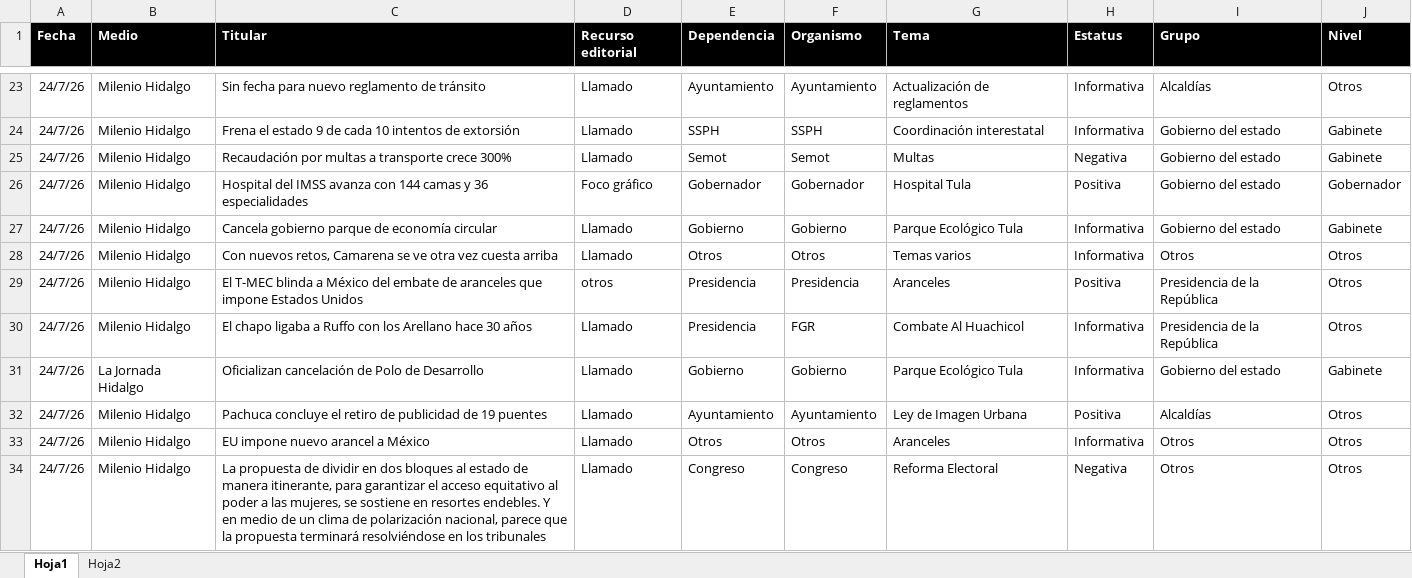
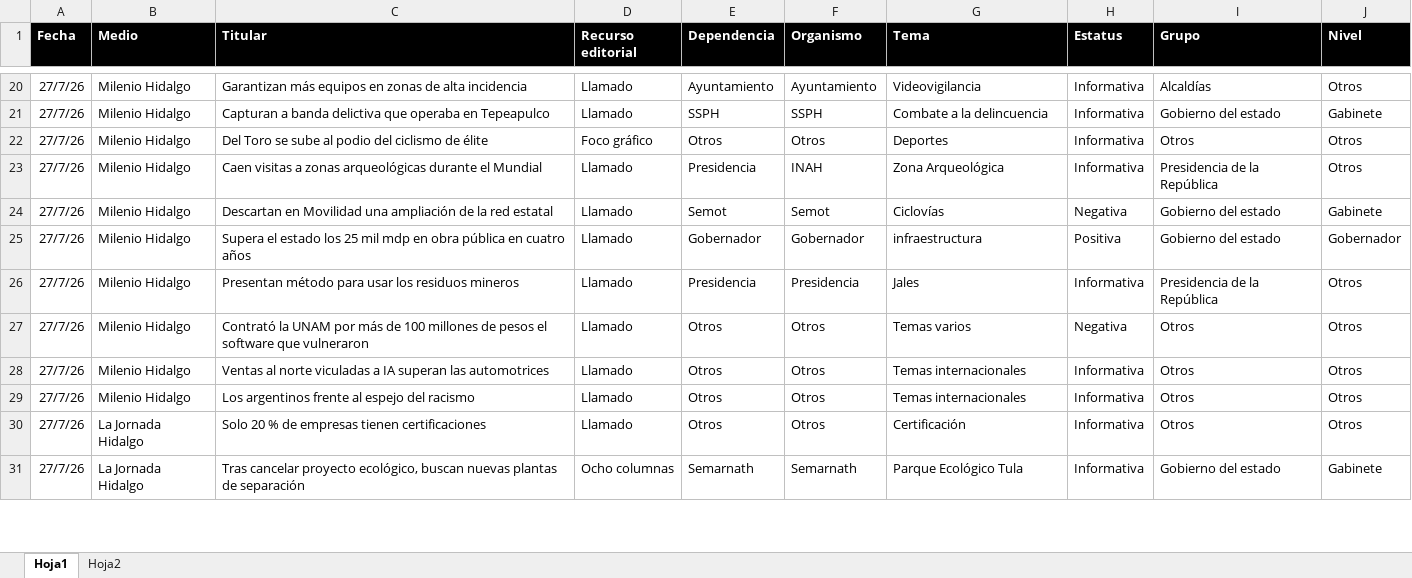
Before and after one commit to thelonious9/Reporteportadas, an Excel workbook: MuestraPortadas.xlsx, sheet Hoja1, drawn as a sheet; only a part is shown, gaps mark what is left out; values as stored, in another font and other column widths than the file's, no borders; table styles not drawn; removed rows and columns are numbered as before the commit, all else as after; the diff covers the shown part only; the diff names each change by its address in the sheet, - before the commit and + after, or states it on an @@ line.

```diff
--- a/MuestraPortadas.xlsx (sheet Hoja1)
+++ b/MuestraPortadas.xlsx (sheet Hoja1)
-A20:A21 (Fecha): 24/7/26
+A20:A21 (Fecha): 27/7/26
-C20 (Titular): Sin fecha para nuevo reglamento de tránsito
+C20 (Titular): Garantizan más equipos en zonas de alta incidencia
-G20 (Tema): Actualización de reglamentos
+G20 (Tema): Videovigilancia
-C21 (Titular): Frena el estado 9 de cada 10 intentos de extorsión
+C21 (Titular): Capturan a banda delictiva que operaba en Tepeapulco
-G21 (Tema): Coordinación interestatal
+G21 (Tema): Combate a la delincuencia
+row 22: 27/7/26 | Milenio Hidalgo | Del Toro se sube al podio del ciclismo de élite | Foco gráfico | Otros | Otros | Deportes | Informativa | Otros | Otros
+row 23: 27/7/26 | Milenio Hidalgo | Caen visitas a zonas arqueológicas durante el Mundial | Llamado | Presidencia | INAH | Zona Arqueológica | Informativa | Presidencia de la República | Otros
-A24:A25 (Fecha): 24/7/26
+A24:A25 (Fecha): 27/7/26
-C24 (Titular): Recaudación por multas a transporte crece 300%
+C24 (Titular): Descartan en Movilidad una ampliación de la red estatal
-G24 (Tema): Multas
+G24 (Tema): Ciclovías
-C25 (Titular): Hospital del IMSS avanza con 144 camas y 36 especialidades
+C25 (Titular): Supera el estado los 25 mil mdp en obra pública en cuatro años
-D25 (Recurso editorial): Foco gráfico
+D25 (Recurso editorial): Llamado
-G25 (Tema): Hospital Tula
+G25 (Tema): infraestructura
-row 27: 24/7/26 | Milenio Hidalgo | Cancela gobierno parque de economía circular | Llamado | Gobierno | Gobierno | Parque Ecológico Tula | Informativa | Gobierno del estado | Gabinete
+row 26: 27/7/26 | Milenio Hidalgo | Presentan método para usar los residuos mineros | Llamado | Presidencia | Presidencia | Jales | Informativa | Presidencia de la República | Otros
-A27 (Fecha): 24/7/26
+A27 (Fecha): 27/7/26
-C27 (Titular): Con nuevos retos, Camarena se ve otra vez cuesta arriba
+C27 (Titular): Contrató la UNAM por más de 100 millones de pesos el software que vulneraron
-H27 (Estatus): Informativa
+H27 (Estatus): Negativa
-row 29: 24/7/26 | Milenio Hidalgo | El T-MEC blinda a México del embate de aranceles que impone Estados Unidos | otros | Presidencia | Presidencia | Aranceles | Positiva | Presidencia de la República | Otros
-row 30: 24/7/26 | Milenio Hidalgo | El chapo ligaba a Ruffo con los Arellano hace 30 años | Llamado | Presidencia | FGR | Combate Al Huachicol | Informativa | Presidencia de la República | Otros
-row 31: 24/7/26 | La Jornada Hidalgo | Oficializan cancelación de Polo de Desarrollo | Llamado | Gobierno | Gobierno | Parque Ecológico Tula | Informativa | Gobierno del estado | Gabinete
-row 32: 24/7/26 | Milenio Hidalgo | Pachuca concluye el retiro de publicidad de 19 puentes | Llamado | Ayuntamiento | Ayuntamiento | Ley de Imagen Urbana | Positiva | Alcaldías | Otros
-A28:A29 (Fecha): 24/7/26
+A28:A29 (Fecha): 27/7/26
-C28 (Titular): EU impone nuevo arancel a México
+C28 (Titular): Ventas al norte viculadas a IA superan las automotrices
-G28 (Tema): Aranceles
+G28 (Tema): Temas internacionales
-C29 (Titular): La propuesta de dividir en dos bloques al estado de manera itinerante, para garantizar el acceso equitativo al poder a las mujeres, se sostiene en resortes endebles. Y en medio de un clima de polarización nacional, parece que la propuesta terminará resolviéndose en los tribunales
+C29 (Titular): Los argentinos frente al espejo del racismo
-E29 (Dependencia): Congreso
+E29 (Dependencia): Otros
-F29 (Organismo): Congreso
+F29 (Organismo): Otros
-G29 (Tema): Reforma Electoral
+G29 (Tema): Temas internacionales
-H29 (Estatus): Negativa
+H29 (Estatus): Informativa
+row 30: 27/7/26 | La Jornada Hidalgo | Solo 20 % de empresas tienen certificaciones | Llamado | Otros | Otros | Certificación | Informativa | Otros | Otros
+row 31: 27/7/26 | La Jornada Hidalgo | Tras cancelar proyecto ecológico, buscan nuevas plantas de separación | Ocho columnas | Semarnath | Semarnath | Parque Ecológico Tula | Informativa | Gobierno del estado | Gabinete
```
Also changed, not shown: 25 added rows, 23 removed rows and 132 edited cells elsewhere in this sheet, 3 other files.
